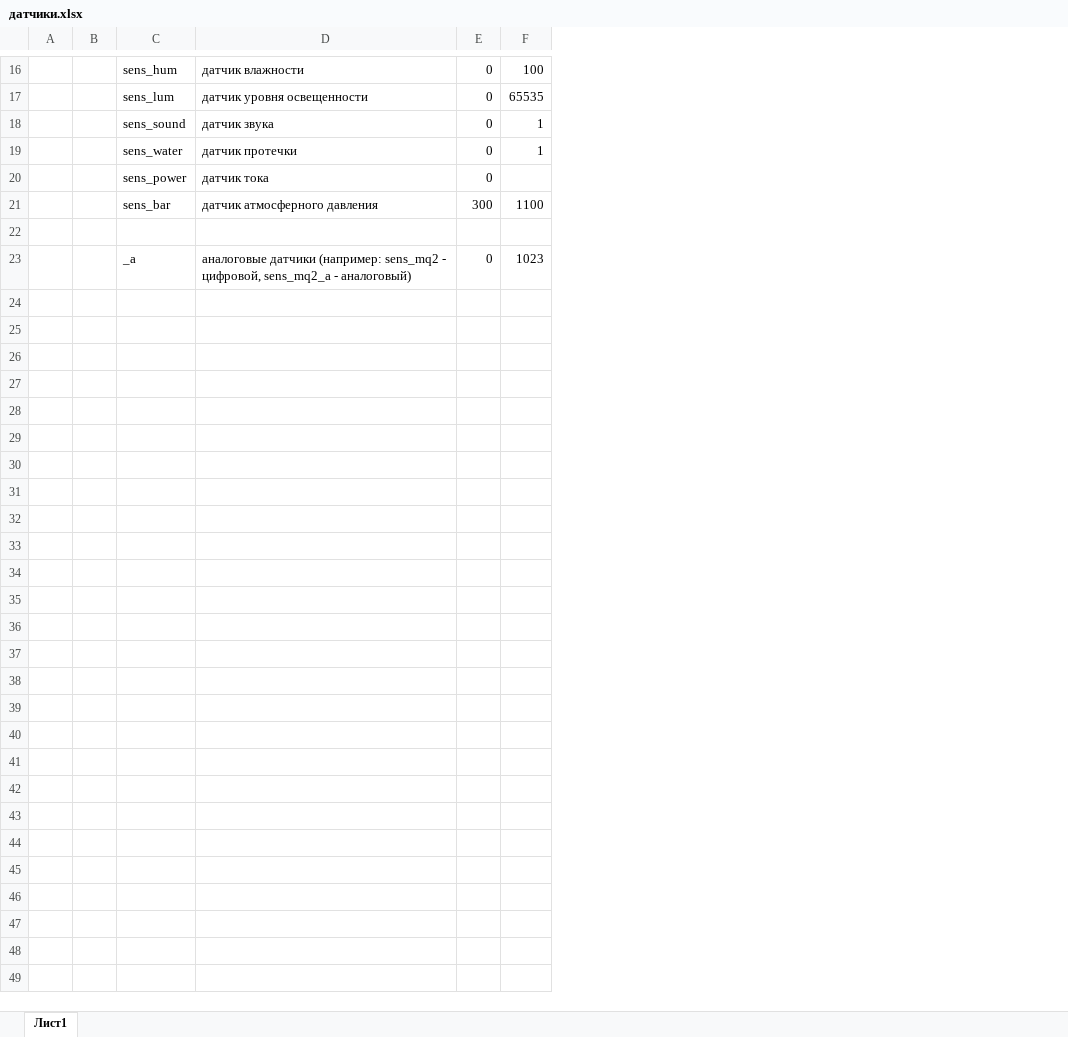
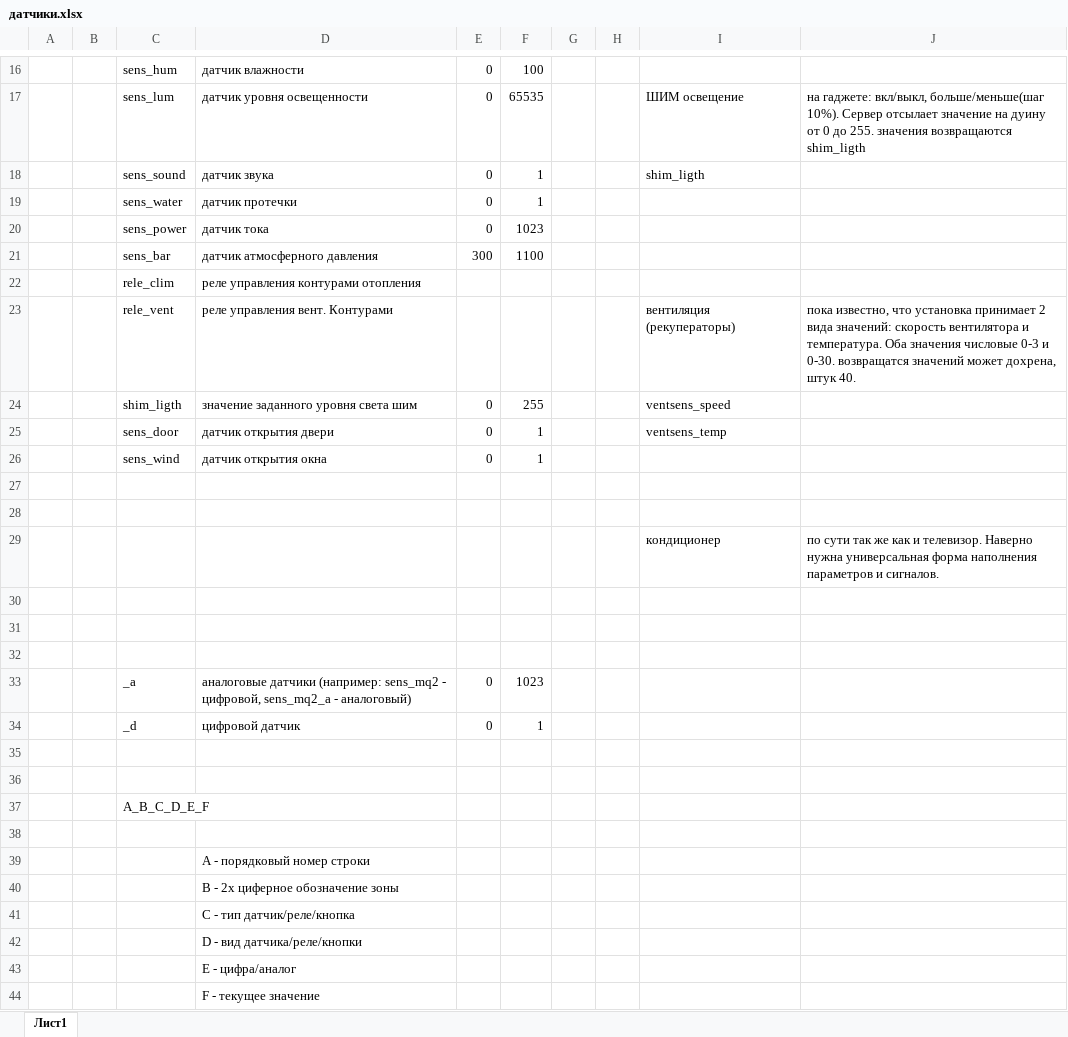
Before and after one commit to umilly/AutoHouse, an Excel workbook: Documents/датчики.xlsx, sheet Лист1, drawn as a sheet; only a part is shown, gaps mark what is left out; values as stored, in another font and other column widths than the file's, no borders; the diff covers the shown part only; the diff names each change by its address in the sheet, - before the commit and + after, or states it on an @@ line.

Commit message:
расширил свойства устройств, параметров и зон, насадил редакторы зон и датчиков, поправил парсинг датчиков с учётом добавления зон. поправил выбор параметров условий при смене типа, расширили словарь типов датчиков

```diff
--- a/Documents/датчики.xlsx (sheet Лист1)
+++ b/Documents/датчики.xlsx (sheet Лист1)
+column G, empty
+column H, empty
+column I, rows 17-18: ШИМ освещение | shim_ligth
+column J, row 17: на гаджете: вкл/выкл, больше/меньше(шаг 10%). Сервер отсылает значение на дуину от 0 до 255. значения возвращаются shim_ligth
-F20: (empty)
+F20: 1023
+row 22:  |  | rele_clim | реле управления контурами отопления
+row 23:  |  | rele_vent | реле управления вент. Контурами |  |  |  |  | вентиляция (рекуператоры) | пока известно, что установка принимает 2 вида значений: скорость вентилятора и температура. Оба значения числовые 0-3 и 0-30. возвращатся значений может дохрена, штук 40.
+row 24:  |  | shim_ligth | значение заданного уровня света шим | 0 | 255 |  |  | ventsens_speed
+row 25:  |  | sens_door | датчик открытия двери | 0 | 1 |  |  | ventsens_temp
+row 26:  |  | sens_wind | датчик открытия окна | 0 | 1
+row 27: (empty)
+row 28: (empty)
+row 29:  |  |  |  |  |  |  |  | кондиционер | по сути так же как и телевизор. Наверно нужна универсальная форма наполнения параметров и сигналов.
+row 30: (empty)
+row 31: (empty)
+row 34:  |  | _d | цифровой датчик | 0 | 1
+row 35: (empty)
+row 36: (empty)
+row 37:  |  | A_B_C_D_E_F
+row 38: (empty)
+row 39:  |  |  | A - порядковый номер строки
+row 40:  |  |  | B - 2х циферное обозначение зоны
+row 41:  |  |  | C - тип датчик/реле/кнопка
+row 42:  |  |  | D - вид датчика/реле/кнопки
+row 43:  |  |  | E - цифра/аналог
+row 44:  |  |  | F - текущее значение
```
Also changed, not shown: 2 edited cells elsewhere in this sheet, 25 other files.
